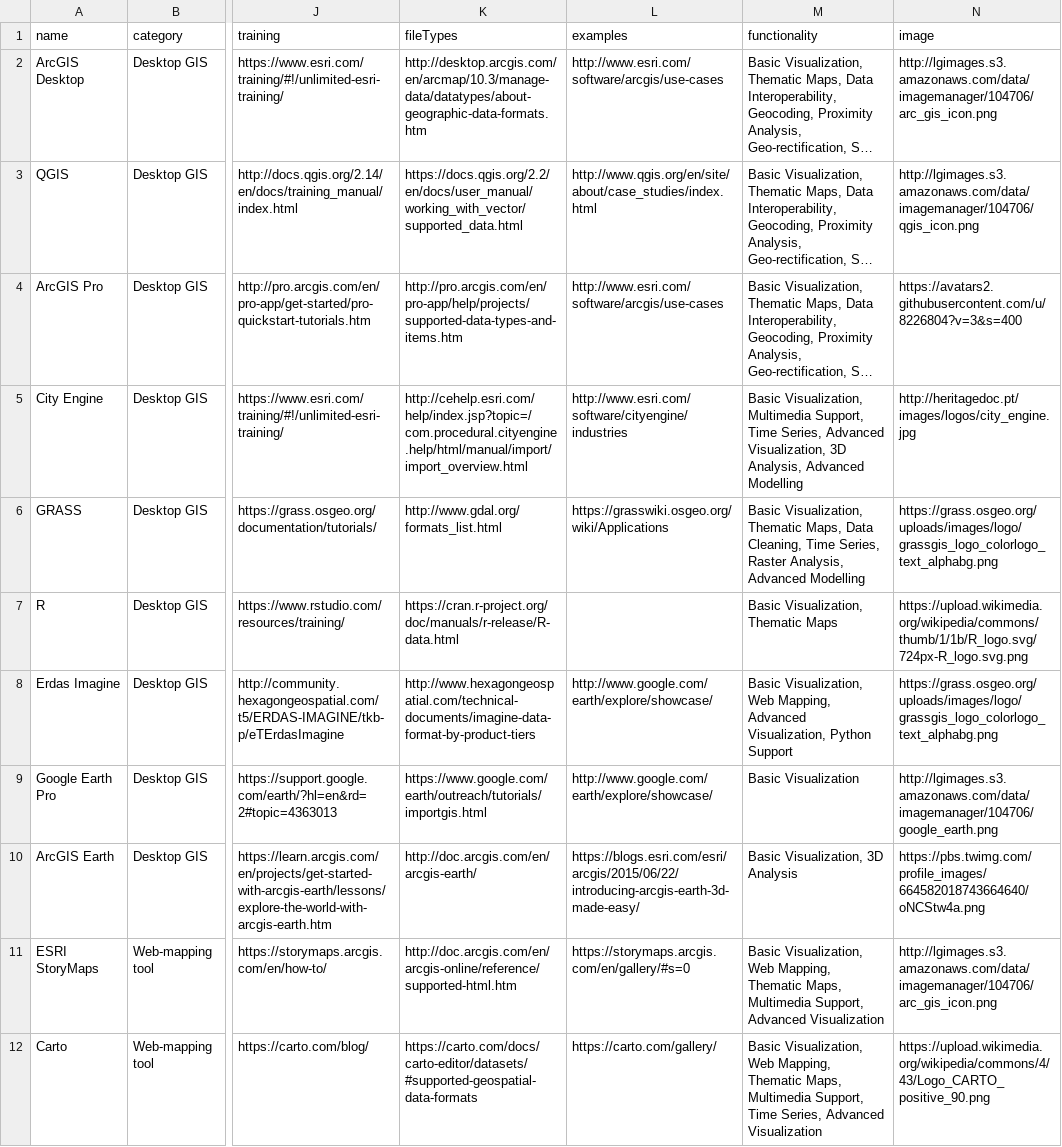
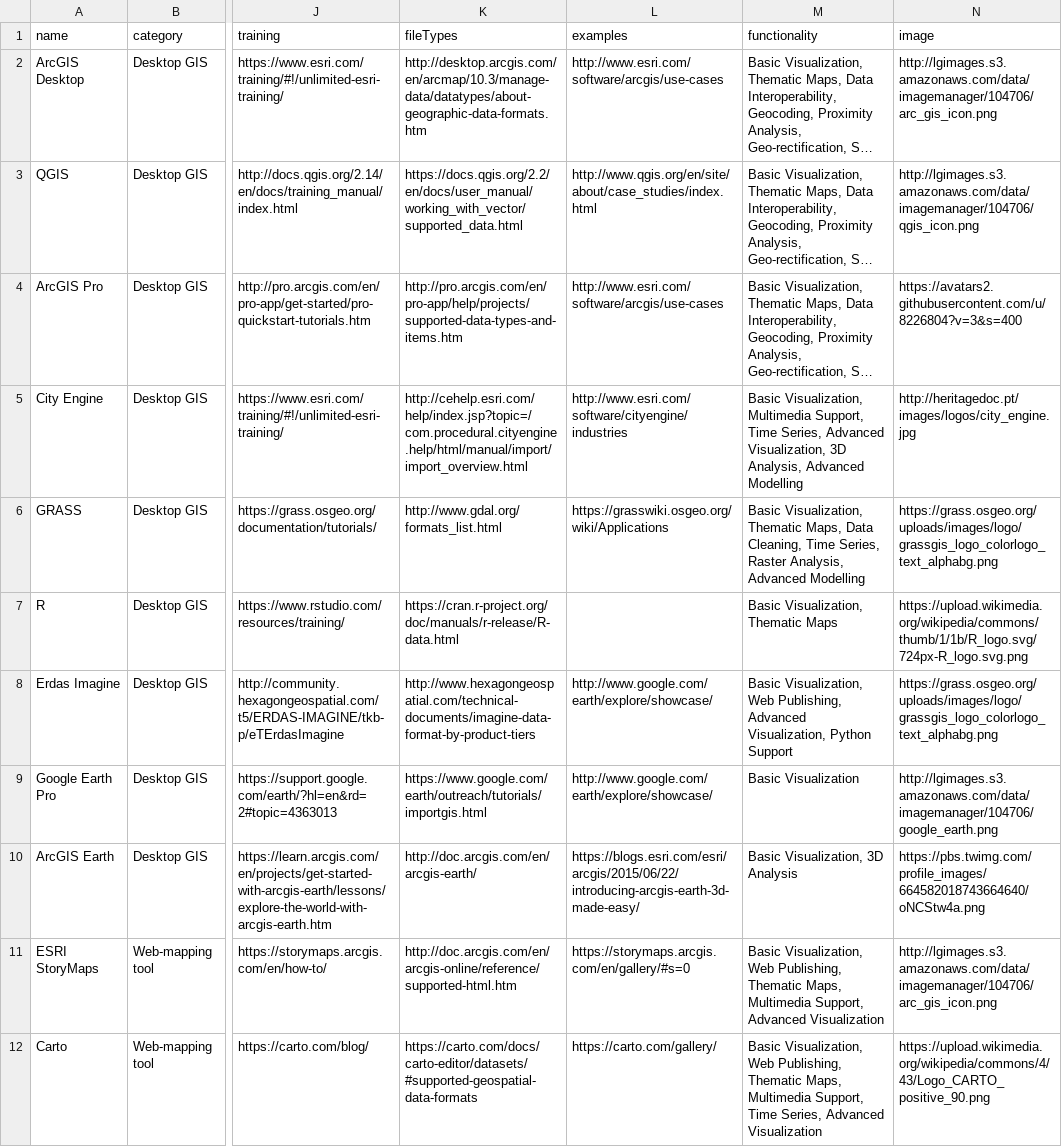
Before and after one commit to ManushiM/websiteVisualization_NYU-DataServices, a CSV file: viz_final/gis_dsTools.csv, drawn as a sheet; only a part is shown, gaps mark what is left out; long unchanged cells end in …; the diff covers the shown part only; the diff names each change by its address in the sheet, - before the commit and + after, or states it on an @@ line.

```diff
--- a/viz_final/gis_dsTools.csv
+++ b/viz_final/gis_dsTools.csv
-M8 (functionality): …Visualization, Web Mapping, Advanced Visualization,…
+M8 (functionality): …Visualization, Web Publishing, Advanced Visualization,…
-M11 (functionality): …Visualization, Web Mapping, Thematic Maps,…
+M11 (functionality): …Visualization, Web Publishing, Thematic Maps,…
-M12 (functionality): …Visualization, Web Mapping, Thematic Maps,…
+M12 (functionality): …Visualization, Web Publishing, Thematic Maps,…
```
Also changed, not shown: 10 edited cells elsewhere in this file.
